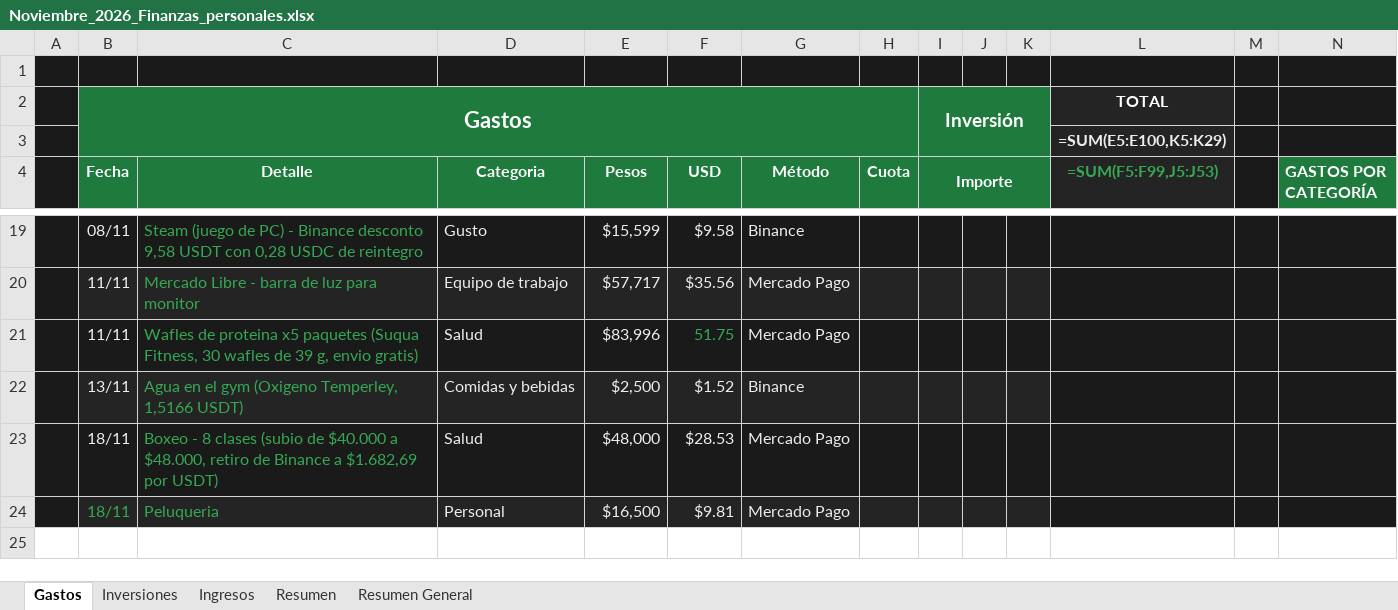
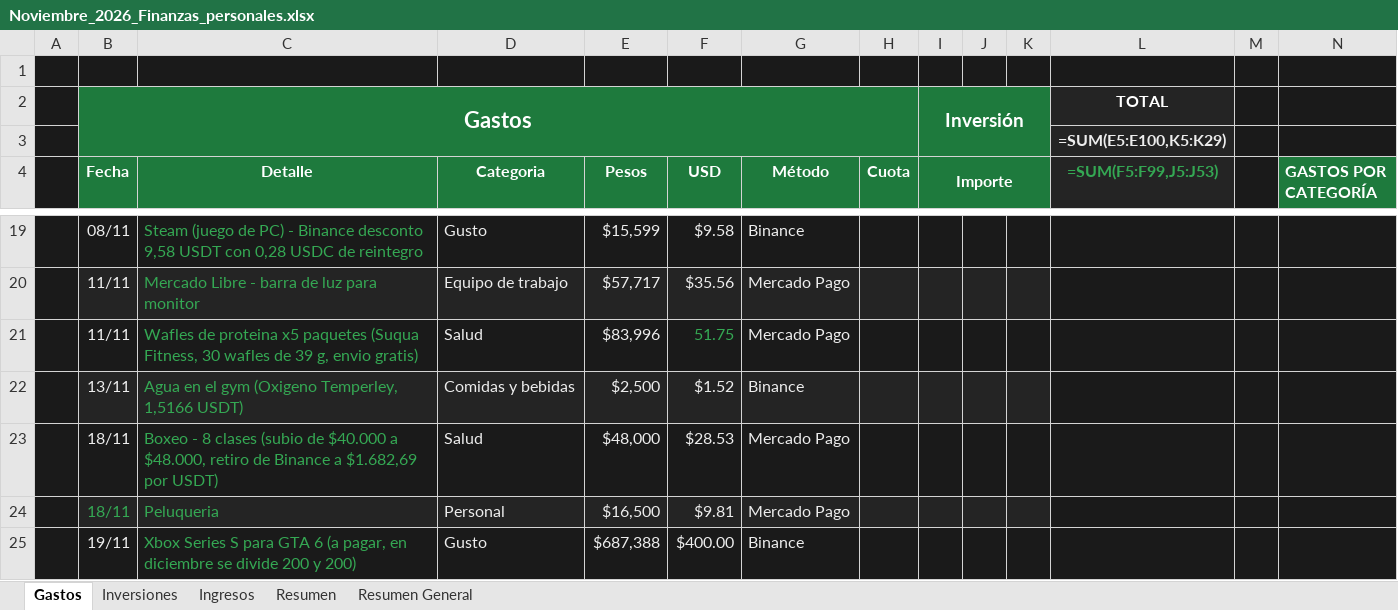
Before and after one commit to Santinodan/Claude, an Excel workbook: Finanzas/Planillas/Noviembre_2026_Finanzas_personales.xlsx, sheet Gastos, drawn as a sheet; only a part is shown, gaps mark what is left out; values as stored, in another font and other column widths than the file's, no borders; formulas without a stored value are shown as written; charts and pictures not drawn; rows hold the shown columns only; the diff names each change by its address in the sheet, - before the commit and + after, or states it on an @@ line.

```diff
--- a/Finanzas/Planillas/Noviembre_2026_Finanzas_personales.xlsx (sheet Gastos)
+++ b/Finanzas/Planillas/Noviembre_2026_Finanzas_personales.xlsx (sheet Gastos)
+row 25:  | 19/11 | Xbox Series S para GTA 6 (a pagar, en diciembre se divide 200 y 200) | Gusto | $687,388 | $400.00 | Binance
```
Also changed, not shown: 3 other files.
